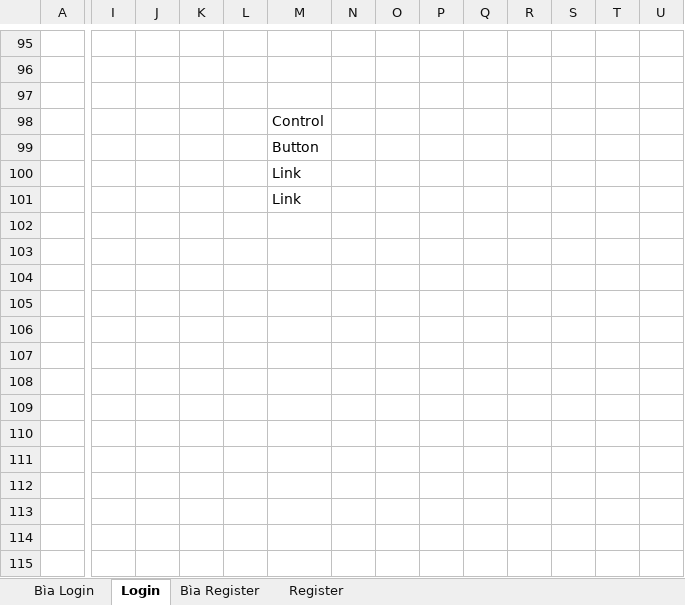
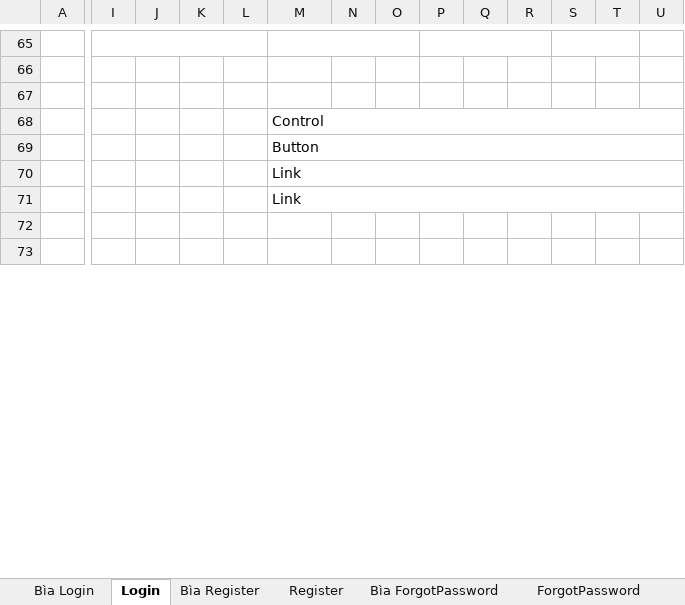
Before and after one commit to rayzAqua/Streaming-Movie, an Excel workbook: documents/ScreenDetailDescrible.xlsx, sheet Login, drawn as a sheet; only a part is shown, gaps mark what is left out; values as stored, in another font and other column widths than the file's, no cell formats; charts and pictures not drawn; removed rows and columns are numbered as before the commit, all else as after; rows hold the shown columns only; the diff covers the shown part only; the diff names each change by its address in the sheet, - before the commit and + after, or states it on an @@ line.

```diff
--- a/documents/ScreenDetailDescrible.xlsx (sheet Login)
+++ b/documents/ScreenDetailDescrible.xlsx (sheet Login)
+sheet tab: Bìa ForgotPassword
+sheet tab: ForgotPassword
+I65:L65 merged
+M65:O65 merged
+P65:R65 merged
+S65:T65 merged
+U65:X65 merged
+M68:V68 merged
+M69:V69 merged
+M70:V70 merged
+M71:V71 merged
-row 104: (empty)
-row 105: (empty)
-row 106: (empty)
-row 107: (empty)
-row 108: (empty)
-row 109: (empty)
-row 110: (empty)
-row 111: (empty)
-row 112: (empty)
-row 113: (empty)
-row 114: (empty)
-row 115: (empty)
```
Also changed, not shown: 29 added rows, 157 removed rows, 25 edited cells and merged cells elsewhere in this sheet, sheet Register, sheet Bìa Register, sheet Bìa Login, cell formats, charts or pictures, 2 other files.
